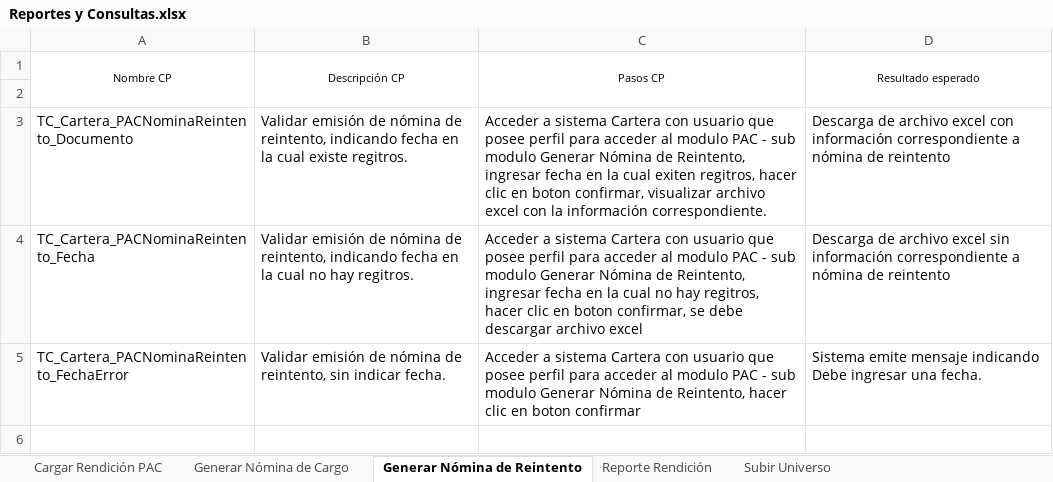
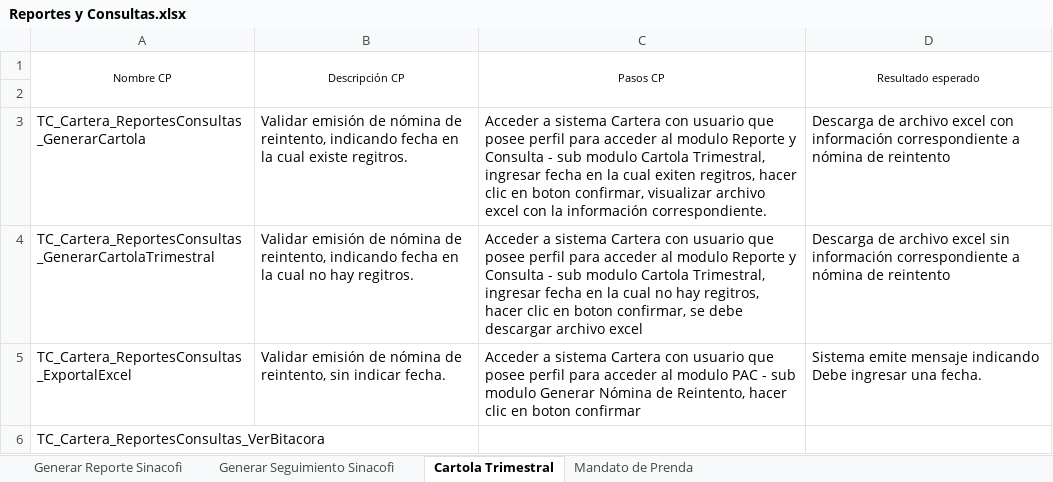
Before and after one commit to mvilches2508/Global-Testing, an Excel workbook: Casos Cartera/Reportes y Consultas.xlsx, sheet Cartola Trimestral, drawn as a sheet; values as stored, in another font and other column widths than the file's, no borders; the diff names each change by its address in the sheet, - before the commit and + after, or states it on an @@ line.

```diff
--- a/Casos Cartera/Reportes y Consultas.xlsx (sheet Cartola Trimestral)
+++ b/Casos Cartera/Reportes y Consultas.xlsx (sheet Cartola Trimestral)
-sheet tab: Cargar Rendición PAC
+sheet tab: Generar Reporte Sinacofi
-sheet tab: Generar Nómina de Cargo
+sheet tab: Generar Seguimiento Sinacofi
-sheet tab: Generar Nómina de Reintento
+sheet tab: Cartola Trimestral
-sheet tab: Reporte Rendición
+sheet tab: Mandato de Prenda
-sheet tab: Subir Universo
-A3 (Nombre CP): TC_Cartera_PACNominaReintento_Documento
+A3 (Nombre CP): TC_Cartera_ReportesConsultas_GenerarCartola
-C3 (Pasos CP): …al modulo PAC - sub modulo Generar Nómina de Reintento, ingresar fecha…
+C3 (Pasos CP): …al modulo Reporte y Consulta - sub modulo Cartola Trimestral, ingresar fecha…
-A4 (Nombre CP): TC_Cartera_PACNominaReintento_Fecha
+A4 (Nombre CP): TC_Cartera_ReportesConsultas_GenerarCartolaTrimestral
-C4 (Pasos CP): …al modulo PAC - sub modulo Generar Nómina de Reintento, ingresar fecha…
+C4 (Pasos CP): …al modulo Reporte y Consulta - sub modulo Cartola Trimestral, ingresar fecha…
-A5 (Nombre CP): TC_Cartera_PACNominaReintento_FechaError
+A5 (Nombre CP): TC_Cartera_ReportesConsultas_ExportalExcel
+row 6: TC_Cartera_ReportesConsultas_VerBitacora
```
Also changed, not shown: sheet Generar Seguimiento Sinacofi, sheet Generar Reporte Sinacofi, sheet Mandato de Prenda.
